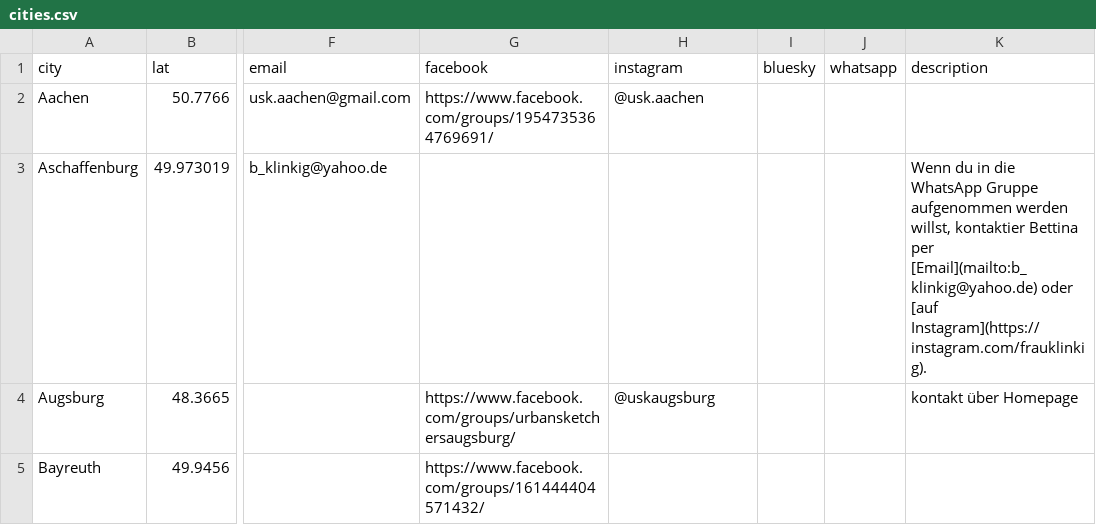
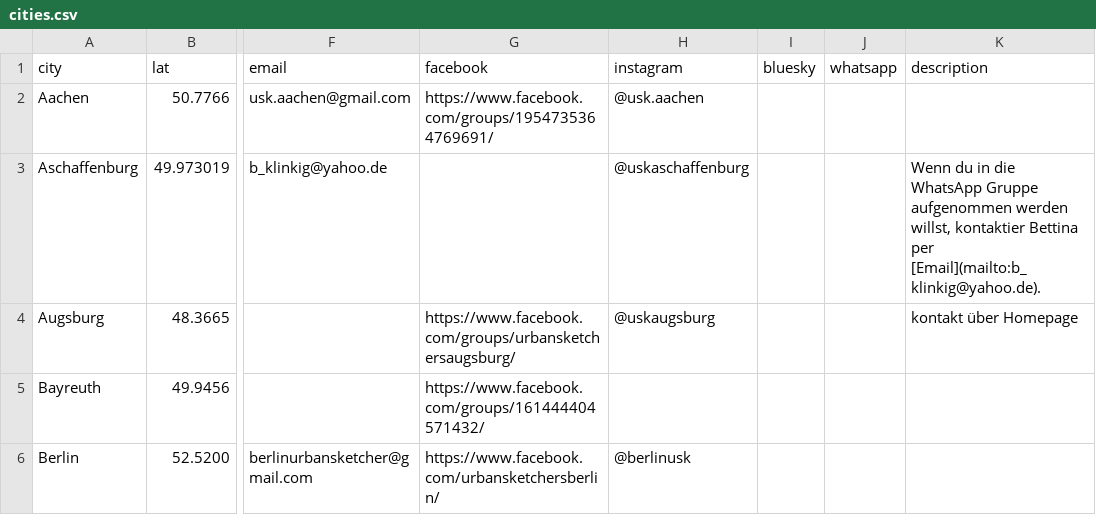
Before and after one commit to UrbanSketchers-de/urbansketchers.de, a CSV file: data/cities.csv, drawn as a sheet; only a part is shown, gaps mark what is left out; the shorter side is filled out with more unchanged rows; the diff names each change by its address in the sheet, - before the commit and + after, or states it on an @@ line.

```diff
--- a/data/cities.csv
+++ b/data/cities.csv
-H3 (instagram): (empty)
+H3 (instagram): @uskaschaffenburg
-K3 (description): …Bettina per [Email](mailto:b_klinkig@yahoo.de) oder [auf Instagram](https://instagram.com/frauklinkig).
+K3 (description): …Bettina per [Email](mailto:b_klinkig@yahoo.de).
```
